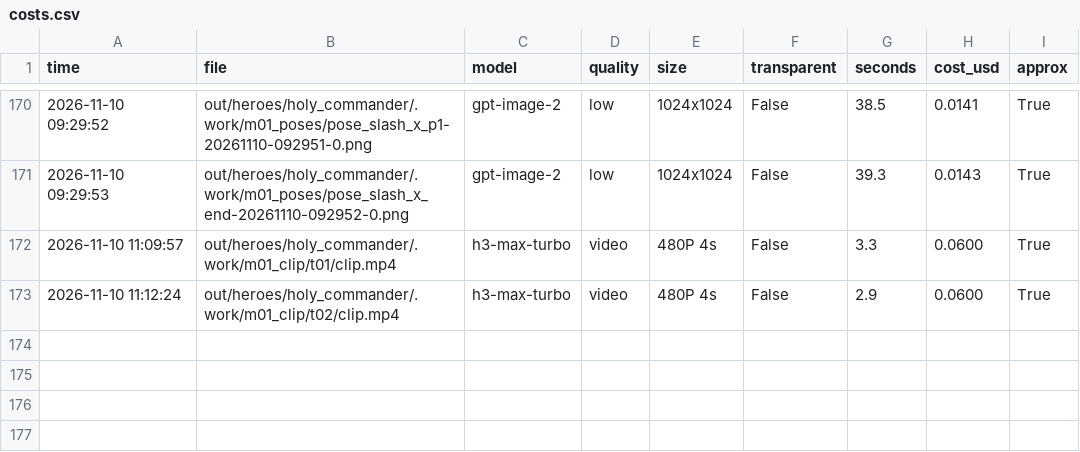
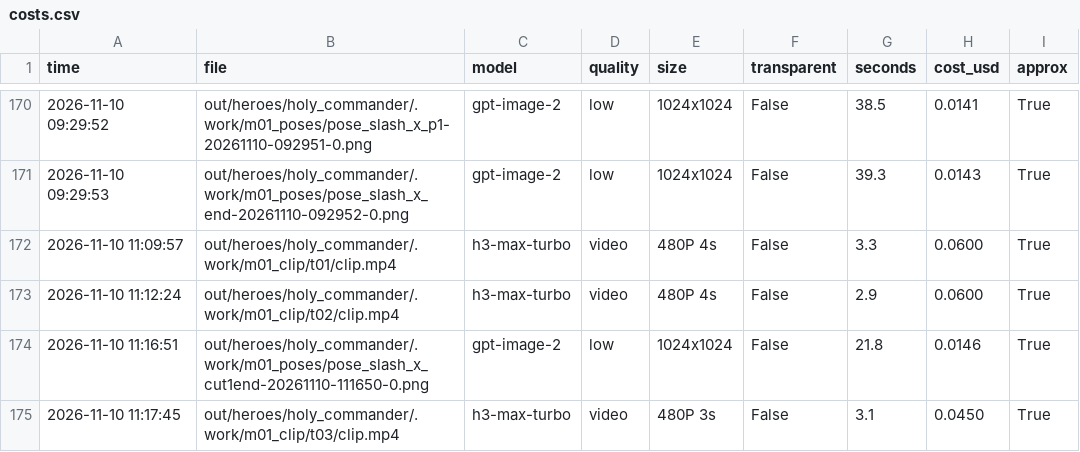
Before and after one commit to vinhtran6686/fal-lab, a CSV file: out/costs.csv, drawn as a sheet; only a part is shown, gaps mark what is left out.

```diff
--- a/out/costs.csv
+++ b/out/costs.csv
@@ -173 +173,3 @@ time,file,model,quality,size,transparent,seconds,cost_usd,approx
 2026-11-10 11:12:24,out/heroes/holy_commander/.work/m01_clip/t02/clip.mp4,h3-max-turbo,video,480P 4s,False,2.9,0.0600,True
+2026-11-10 11:16:51,out/heroes/holy_commander/.work/m01_poses/pose_slash_x_cut1end-20261110-111650-0.png,gpt-image-2,low,1024x1024,False,21.8,0.0146,True
+2026-11-10 11:17:45,out/heroes/holy_commander/.work/m01_clip/t03/clip.mp4,h3-max-turbo,video,480P 3s,False,3.1,0.0450,True
```
Also changed, not shown: 1 other file.
